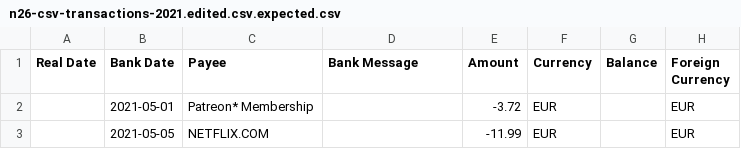
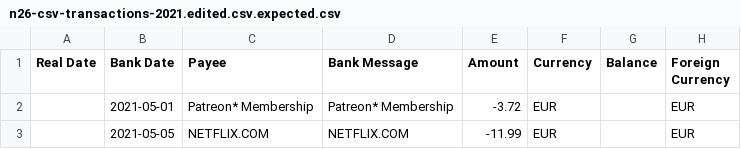
Before and after one commit to clerklabs/selfquantifier, a CSV file: selfquantifier/transactions/parsers/international/n26/test_data/n26-csv-transactions-2021.edited.csv.expected.csv, drawn as a sheet; only a part is shown; the diff names each change by its address in the sheet, - before the commit and + after, or states it on an @@ line.

```diff
--- a/selfquantifier/transactions/parsers/international/n26/test_data/n26-csv-transactions-2021.edited.csv.expected.csv
+++ b/selfquantifier/transactions/parsers/international/n26/test_data/n26-csv-transactions-2021.edited.csv.expected.csv
-D2 (Bank Message): (empty)
+D2 (Bank Message): Patreon* Membership
-D3 (Bank Message): (empty)
+D3 (Bank Message): NETFLIX.COM
```
Also changed, not shown: selfquantifier/transactions/parsers/international/n26/test_data/n26-csv-transactions.csv.expected.csv, 1 other file.
